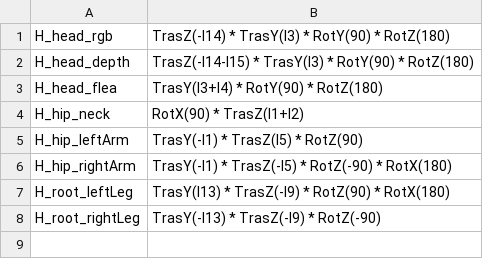
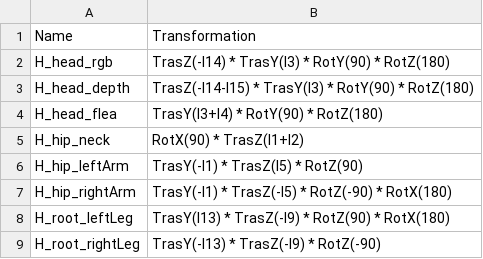
Before and after one commit to roboticslab-uc3m/teo-developer-manual, a CSV file: csv/dh-transformations.csv, drawn as a sheet.

Commit message:
update and link dh-transformations

```diff
--- a/csv/dh-transformations.csv
+++ b/csv/dh-transformations.csv
@@ -1 +1,2 @@
+Name,Transformation
 H_head_rgb,TrasZ(-l14) * TrasY(l3) * RotY(90) * RotZ(180)
```
Also changed, not shown: 1 other file.
